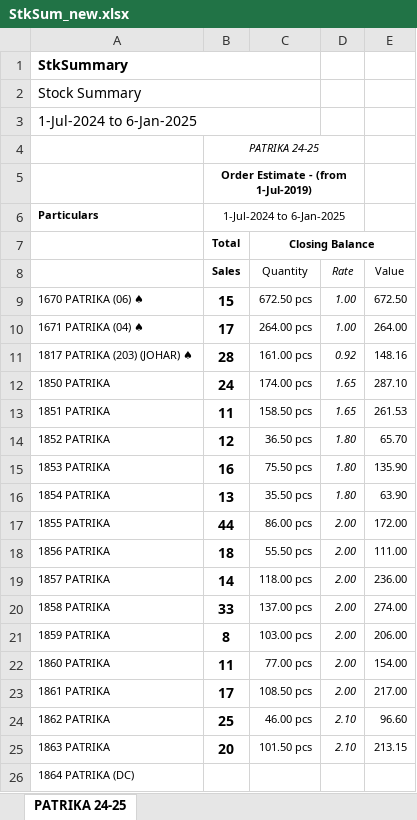
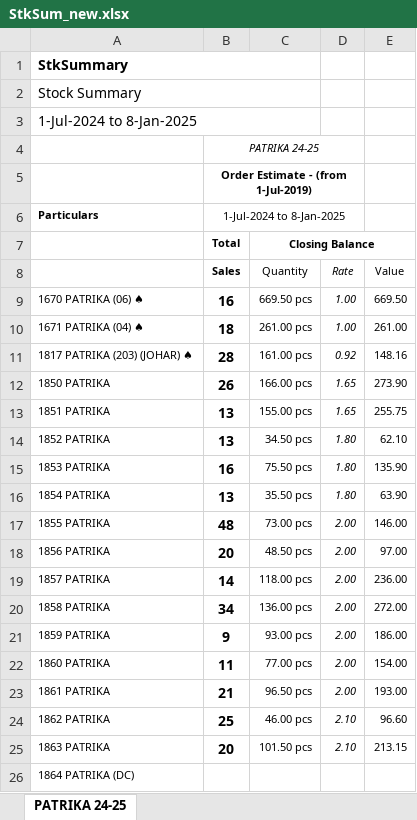
Before and after one commit to jyoti-creative-cards/jyoti-cards-stock-management-streamlit-app, an Excel workbook: StkSum_new.xlsx, sheet PATRIKA 24-25, drawn as a sheet; only a part is shown; values as stored, in another font and other column widths than the file's, no borders; the diff covers the shown part only; the diff names each change by its address in the sheet, - before the commit and + after, or states it on an @@ line.

Commit message:
stock updated by raj time 11:58

```diff
--- a/StkSum_new.xlsx (sheet PATRIKA 24-25)
+++ b/StkSum_new.xlsx (sheet PATRIKA 24-25)
-A3: 1-Jul-2024 to 6-Jan-2025
+A3: 1-Jul-2024 to 8-Jan-2025
-B6 (Sales): 1-Jul-2024 to 6-Jan-2025
+B6 (Sales): 1-Jul-2024 to 8-Jan-2025
-B9 (Sales): 15
+B9 (Sales): 16
-C9 (Quantity): 672.50 pcs
+C9 (Quantity): 669.50 pcs
-E9 (Value): 672.50
+E9 (Value): 669.50
-B10 (Sales): 17
+B10 (Sales): 18
-C10 (Quantity): 264.00 pcs
+C10 (Quantity): 261.00 pcs
-E10 (Value): 264.00
+E10 (Value): 261.00
-B12 (Sales): 24
+B12 (Sales): 26
-C12 (Quantity): 174.00 pcs
+C12 (Quantity): 166.00 pcs
-E12 (Value): 287.10
+E12 (Value): 273.90
-B13 (Sales): 11
+B13 (Sales): 13
-C13 (Quantity): 158.50 pcs
+C13 (Quantity): 155.00 pcs
-E13 (Value): 261.53
+E13 (Value): 255.75
-B14 (Sales): 12
+B14 (Sales): 13
-C14 (Quantity): 36.50 pcs
+C14 (Quantity): 34.50 pcs
-E14 (Value): 65.70
+E14 (Value): 62.10
-B17 (Sales): 44
+B17 (Sales): 48
-C17 (Quantity): 86.00 pcs
+C17 (Quantity): 73.00 pcs
-E17 (Value): 172.00
+E17 (Value): 146.00
-B18 (Sales): 18
+B18 (Sales): 20
-C18 (Quantity): 55.50 pcs
+C18 (Quantity): 48.50 pcs
-E18 (Value): 111.00
+E18 (Value): 97.00
-B20 (Sales): 33
+B20 (Sales): 34
-C20 (Quantity): 137.00 pcs
+C20 (Quantity): 136.00 pcs
-E20 (Value): 274.00
+E20 (Value): 272.00
-B21 (Sales): 8
+B21 (Sales): 9
-C21 (Quantity): 103.00 pcs
+C21 (Quantity): 93.00 pcs
-E21 (Value): 206.00
+E21 (Value): 186.00
-B23 (Sales): 17
+B23 (Sales): 21
-C23 (Quantity): 108.50 pcs
+C23 (Quantity): 96.50 pcs
-E23 (Value): 217.00
+E23 (Value): 193.00
```
Also changed, not shown: 1 added row, 1 removed row and 519 edited cells elsewhere in this sheet.
